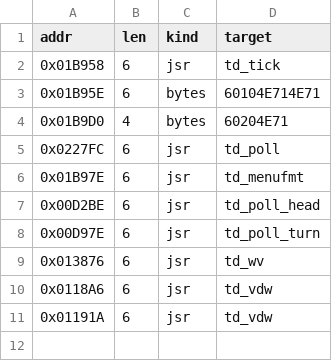
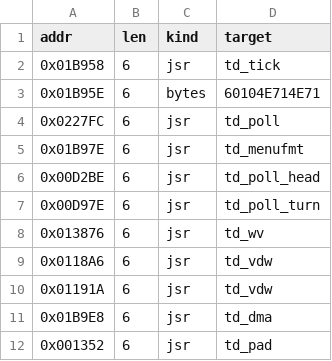
Before and after one commit to Dayset/RoPSegaMD16, a CSV file: patches/topdown/hooks.csv, drawn as a sheet.

```diff
--- a/patches/topdown/hooks.csv
+++ b/patches/topdown/hooks.csv
@@ -3,3 +3,2 @@ addr,len,kind,target
 0x01B95E,6,bytes,60104E714E71
-0x01B9D0,4,bytes,60204E71
 0x0227FC,6,jsr,td_poll
@@ -11 +10,3 @@ addr,len,kind,target
 0x01191A,6,jsr,td_vdw
+0x01B9E8,6,jsr,td_dma
+0x001352,6,jsr,td_pad
```
Also changed, not shown: 2 other files.
